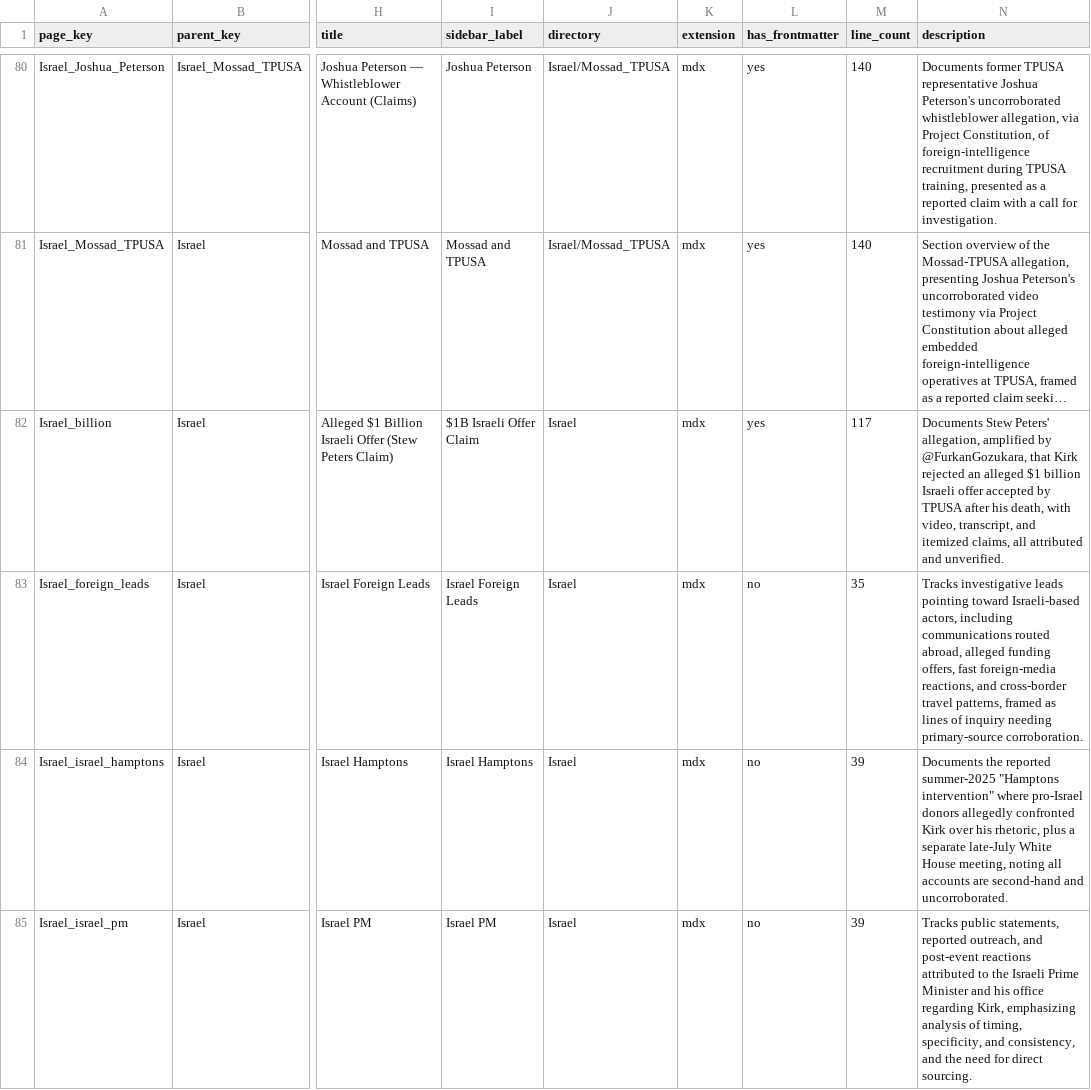
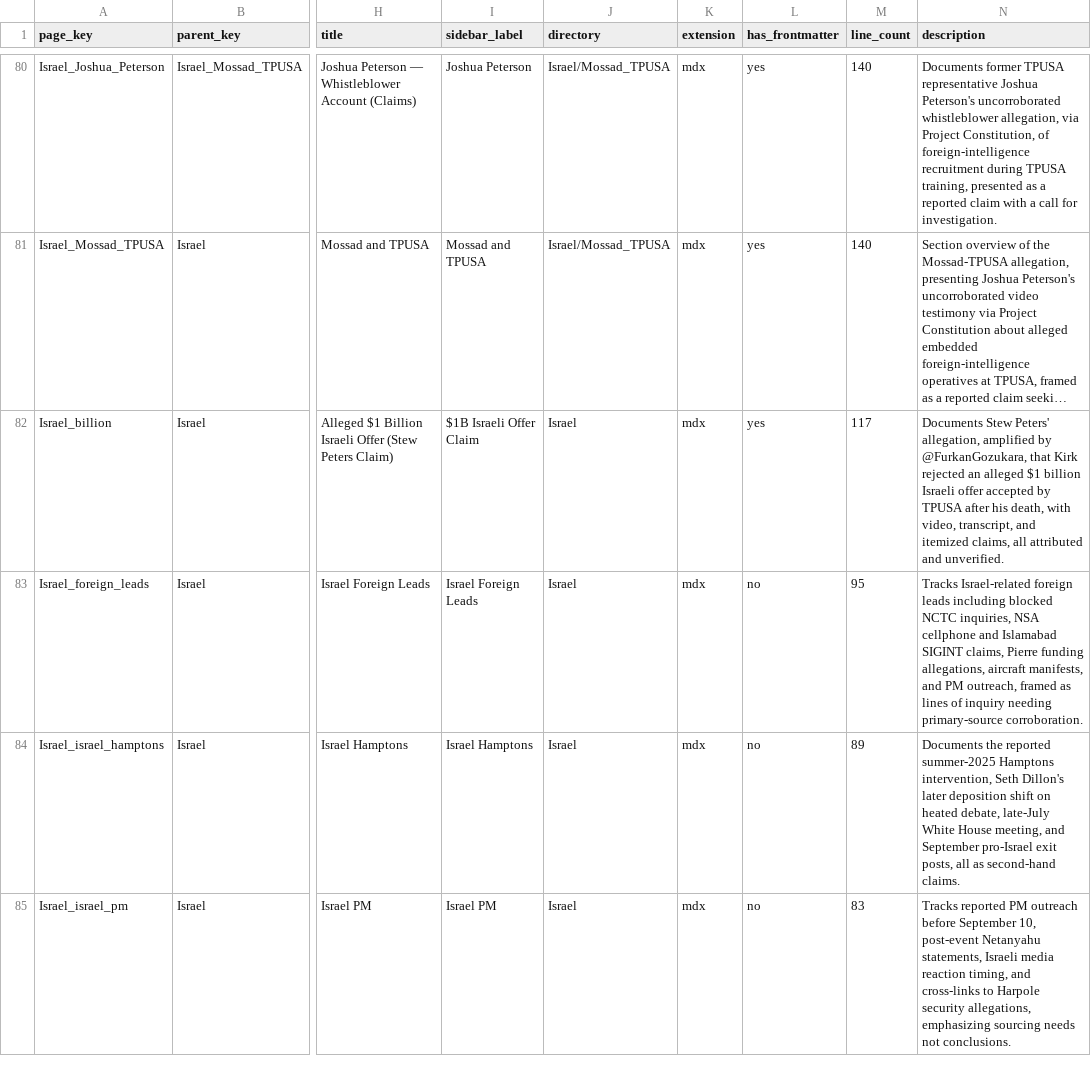
Before and after one commit to ACT3ai/charlie-kirk, a CSV file: pages.csv, drawn as a sheet; only a part is shown, gaps mark what is left out; long unchanged cells end in …; the diff covers the shown part only; the diff names each change by its address in the sheet, - before the commit and + after, or states it on an @@ line.

```diff
--- a/pages.csv
+++ b/pages.csv
-M83 (line_count): 35
+M83 (line_count): 95
-N83 (description): Tracks investigative leads pointing toward Israeli-based actors, including communications routed abroad, alleged funding offers, fast foreign-media reactions, and cross-border travel patterns, framed as…
+N83 (description): Tracks Israel-related foreign leads including blocked NCTC inquiries, NSA cellphone and Islamabad SIGINT claims, Pierre funding allegations, aircraft manifests, and PM outreach, framed as…
-M84 (line_count): 39
+M84 (line_count): 89
-N84 (description): …reported summer-2025 "Hamptons intervention" where pro-Israel donors allegedly confronted Kirk over his rhetoric, plus a separate late-July White House meeting, noting all accounts are second-hand and uncorroborated.
+N84 (description): …reported summer-2025 Hamptons intervention, Seth Dillon's later deposition shift on heated debate, late-July White House meeting, and September pro-Israel exit posts, all as second-hand claims.
-M85 (line_count): 39
+M85 (line_count): 83
-N85 (description): Tracks public statements, reported outreach, and post-event reactions attributed to the Israeli Prime Minister and his office regarding Kirk, emphasizing analysis of timing, specificity, and consistency, and the need for direct sourcing.
+N85 (description): Tracks reported PM outreach before September 10, post-event Netanyahu statements, Israeli media reaction timing, and cross-links to Harpole security allegations, emphasizing sourcing needs not conclusions.
```
Also changed, not shown: 11 added rows and 8 edited cells elsewhere in this file, 46 other files.
